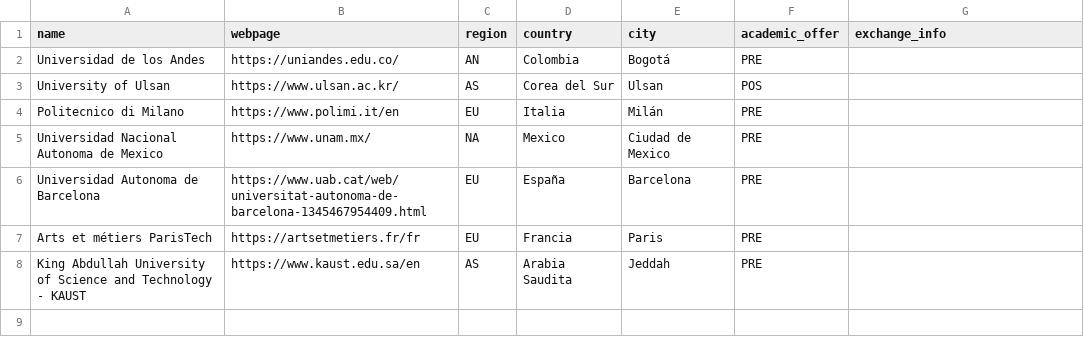
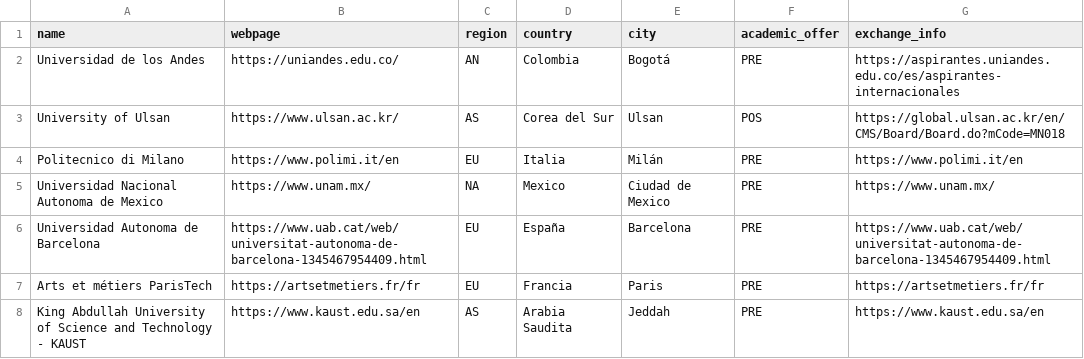
Before and after one commit to JavierTarazona06/ORIUN_back, a CSV file: django_project/data/data_csv/university_data.csv, drawn as a sheet.

```diff
--- a/django_project/data/data_csv/university_data.csv
+++ b/django_project/data/data_csv/university_data.csv
@@ -1,8 +1,8 @@
 name;webpage;region;country;city;academic_offer;exchange_info
-Universidad de los Andes;https://uniandes.edu.co/;AN;Colombia;Bogotá;PRE;
-University of Ulsan;https://www.ulsan.ac.kr/;AS;Corea del Sur;Ulsan;POS;
-Politecnico di Milano;https://www.polimi.it/en;EU;Italia;Milán;PRE;
-Universidad Nacional Autonoma de Mexico;https://www.unam.mx/;NA;Mexico;Ciudad de Mexico;PRE;
-Universidad Autonoma de Barcelona;https://www.uab.cat/web/universitat-autonoma-de-barcelona-1345467954409.html;EU;España;Barcelona;PRE;
-Arts et métiers ParisTech;https://artsetmetiers.fr/fr;EU;Francia;Paris;PRE;
-King Abdullah University of Science and Technology - KAUST;https://www.kaust.edu.sa/en;AS;Arabia Saudita;Jeddah;PRE;
+Universidad de los Andes;https://uniandes.edu.co/;AN;Colombia;Bogotá;PRE;https://aspirantes.uniandes.edu.co/es/aspirantes-internacionales
+University of Ulsan;https://www.ulsan.ac.kr/;AS;Corea del Sur;Ulsan;POS;https://global.ulsan.ac.kr/en/CMS/Board/Board.do?mCode=MN018
+Politecnico di Milano;https://www.polimi.it/en;EU;Italia;Milán;PRE;https://www.polimi.it/en
+Universidad Nacional Autonoma de Mexico;https://www.unam.mx/;NA;Mexico;Ciudad de Mexico;PRE;https://www.unam.mx/
+Universidad Autonoma de Barcelona;https://www.uab.cat/web/universitat-autonoma-de-barcelona-1345467954409.html;EU;España;Barcelona;PRE;https://www.uab.cat/web/universitat-autonoma-de-barcelona-1345467954409.html
+Arts et métiers ParisTech;https://artsetmetiers.fr/fr;EU;Francia;Paris;PRE;https://artsetmetiers.fr/fr
+King Abdullah University of Science and Technology - KAUST;https://www.kaust.edu.sa/en;AS;Arabia Saudita;Jeddah;PRE;https://www.kaust.edu.sa/en
```
Also changed, not shown: 24 other files.
